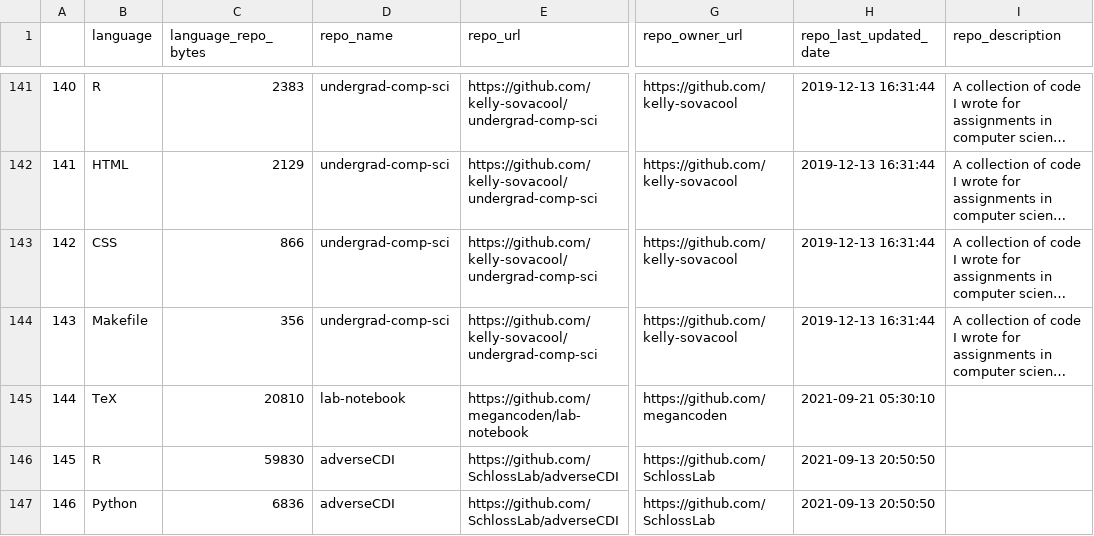
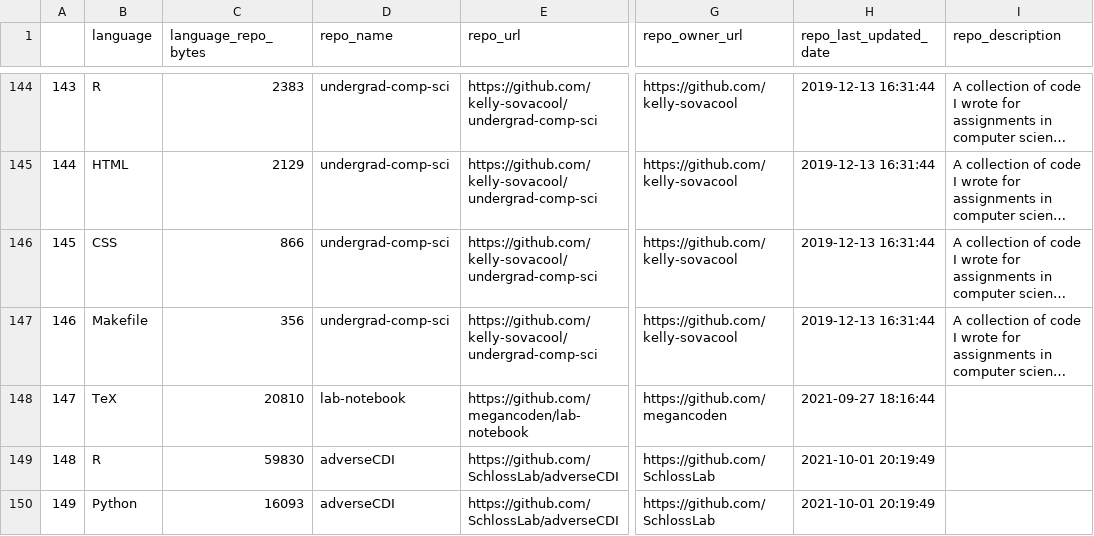
Before and after one commit to jsvanilla/meta-repo, a CSV file: data/repo_languages.csv, drawn as a sheet; only a part is shown, gaps mark what is left out; long unchanged cells end in …; addresses are those after the commit; the diff covers the shown part only; the diff names each change by its address in the sheet, - before the commit and + after, or states it on an @@ line.

```diff
--- a/data/repo_languages.csv
+++ b/data/repo_languages.csv
@@ column A renumbered from row 110 down @@
-H148 (repo_last_updated_date): 2021-09-21 05:30:10
+H148 (repo_last_updated_date): 2021-09-27 18:16:44
-H149:H150 (repo_last_updated_date): 2021-09-13 20:50:50
+H149:H150 (repo_last_updated_date): 2021-10-01 20:19:49
-C150 (language_repo_bytes): 6836
+C150 (language_repo_bytes): 16093
```
Also changed, not shown: 4 added rows and 31 edited cells elsewhere in this file, 5 other files.
